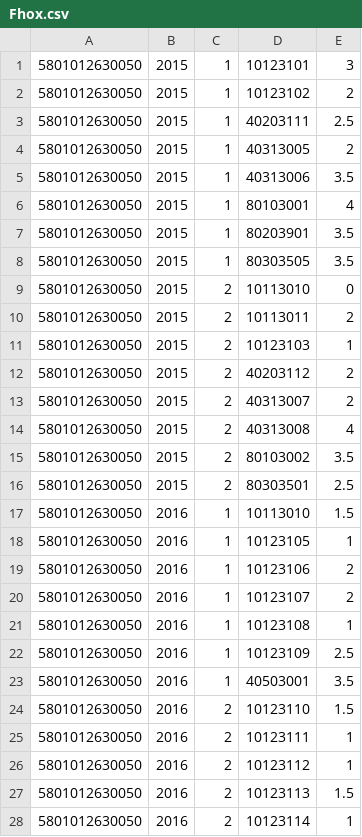
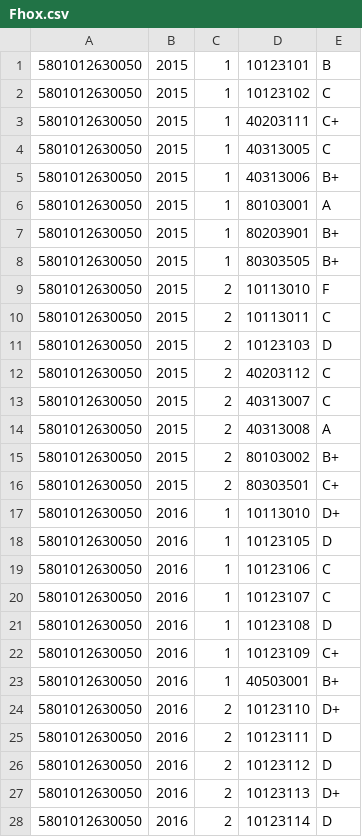
Before and after one commit to Nithichai/Database_Group4, a CSV file: Fhox.csv, drawn as a sheet; only a part is shown; the diff covers the shown part only.

Commit message:
Update CSV format

```diff
--- a/Fhox.csv
+++ b/Fhox.csv
@@ -1,28 +1,28 @@
-5801012630050,2015,1,10123101,3
-5801012630050,2015,1,10123102,2
-5801012630050,2015,1,40203111,2.5
-5801012630050,2015,1,40313005,2
-5801012630050,2015,1,40313006,3.5
-5801012630050,2015,1,80103001,4
-5801012630050,2015,1,80203901,3.5
-5801012630050,2015,1,80303505,3.5
-5801012630050,2015,2,10113010,0
-5801012630050,2015,2,10113011,2
-5801012630050,2015,2,10123103,1
-5801012630050,2015,2,40203112,2
-5801012630050,2015,2,40313007,2
-5801012630050,2015,2,40313008,4
-5801012630050,2015,2,80103002,3.5
-5801012630050,2015,2,80303501,2.5
-5801012630050,2016,1,10113010,1.5
-5801012630050,2016,1,10123105,1
-5801012630050,2016,1,10123106,2
-5801012630050,2016,1,10123107,2
-5801012630050,2016,1,10123108,1
-5801012630050,2016,1,10123109,2.5
-5801012630050,2016,1,40503001,3.5
-5801012630050,2016,2,10123110,1.5
-5801012630050,2016,2,10123111,1
-5801012630050,2016,2,10123112,1
-5801012630050,2016,2,10123113,1.5
-5801012630050,2016,2,10123114,1
+5801012630050,2015,1,10123101,B
+5801012630050,2015,1,10123102,C
+5801012630050,2015,1,40203111,C+
+5801012630050,2015,1,40313005,C
+5801012630050,2015,1,40313006,B+
+5801012630050,2015,1,80103001,A
+5801012630050,2015,1,80203901,B+
+5801012630050,2015,1,80303505,B+
+5801012630050,2015,2,10113010,F
+5801012630050,2015,2,10113011,C
+5801012630050,2015,2,10123103,D
+5801012630050,2015,2,40203112,C
+5801012630050,2015,2,40313007,C
+5801012630050,2015,2,40313008,A
+5801012630050,2015,2,80103002,B+
+5801012630050,2015,2,80303501,C+
+5801012630050,2016,1,10113010,D+
+5801012630050,2016,1,10123105,D
+5801012630050,2016,1,10123106,C
+5801012630050,2016,1,10123107,C
+5801012630050,2016,1,10123108,D
+5801012630050,2016,1,10123109,C+
+5801012630050,2016,1,40503001,B+
+5801012630050,2016,2,10123110,D+
+5801012630050,2016,2,10123111,D
+5801012630050,2016,2,10123112,D
+5801012630050,2016,2,10123113,D+
+5801012630050,2016,2,10123114,D
```
Also changed, not shown: 9 edited cells elsewhere in this file.
